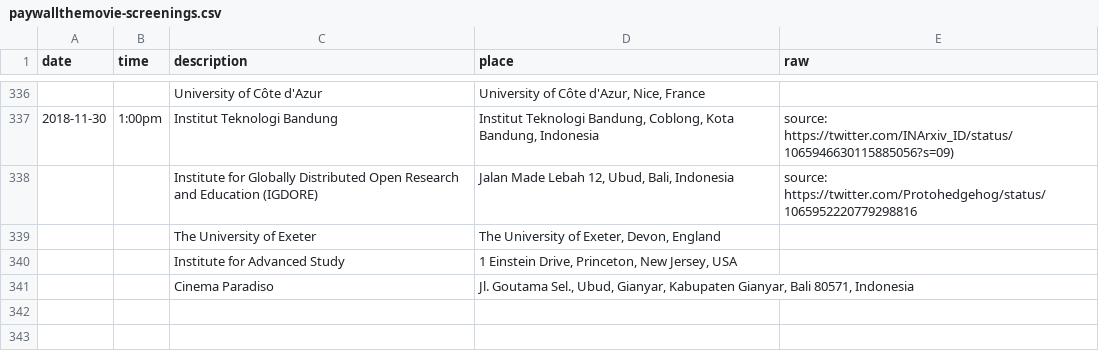
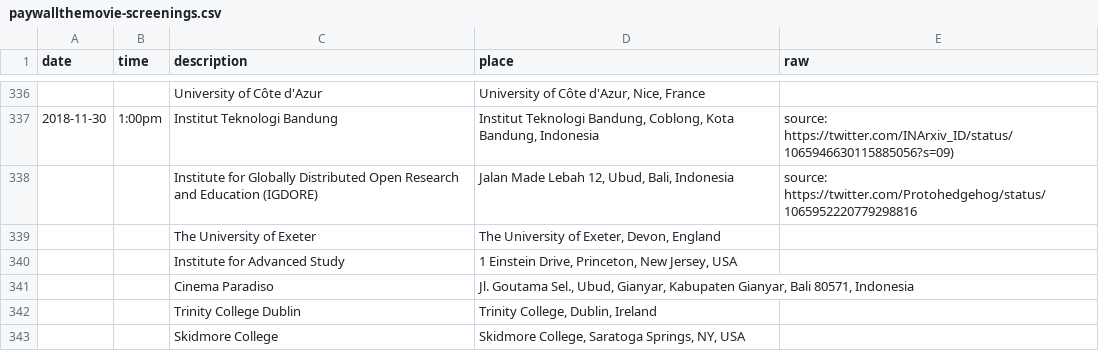
Before and after one commit to paywallthemovie/map, a CSV file: data/paywallthemovie-screenings.csv, drawn as a sheet; only a part is shown, gaps mark what is left out.

Commit message:
add two more screenings

```diff
--- a/data/paywallthemovie-screenings.csv
+++ b/data/paywallthemovie-screenings.csv
@@ -341 +341,3 @@ date,time,description,place,raw
 ,,Cinema Paradiso,"Jl. Goutama Sel., Ubud, Gianyar, Kabupaten Gianyar, Bali 80571, Indonesia",
+,,Trinity College Dublin,"Trinity College, Dublin, Ireland",
+,,Skidmore College,"Skidmore College, Saratoga Springs, NY, USA",
```
Also changed, not shown: 2 other files.
